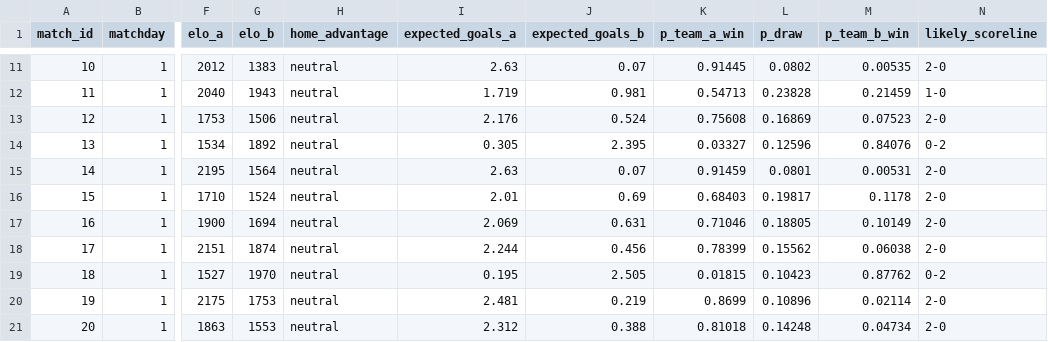
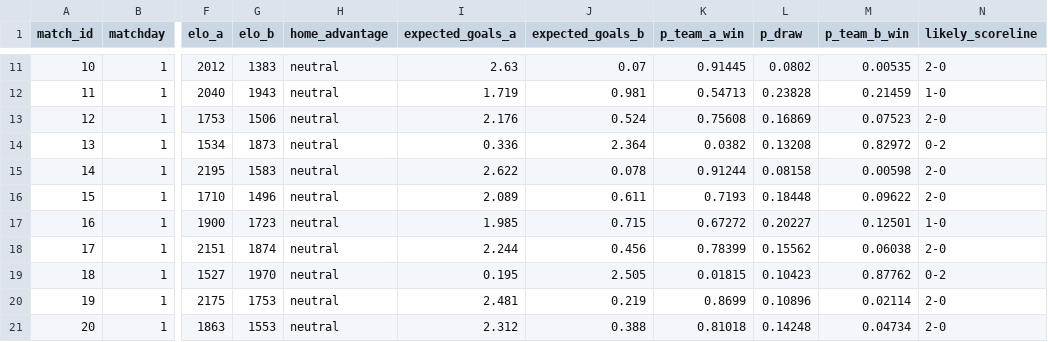
Before and after one commit to ieuyar/WC26, a CSV file: simulation_output/match_predictions.csv, drawn as a sheet; only a part is shown, gaps mark what is left out; the diff covers the shown part only; the diff names each change by its address in the sheet, - before the commit and + after, or states it on an @@ line.

```diff
--- a/simulation_output/match_predictions.csv
+++ b/simulation_output/match_predictions.csv
-G14 (elo_b): 1892
+G14 (elo_b): 1873
-I14 (expected_goals_a): 0.305
+I14 (expected_goals_a): 0.336
-J14 (expected_goals_b): 2.395
+J14 (expected_goals_b): 2.364
-K14 (p_team_a_win): 0.03327
+K14 (p_team_a_win): 0.0382
-L14 (p_draw): 0.12596
+L14 (p_draw): 0.13208
-M14 (p_team_b_win): 0.84076
+M14 (p_team_b_win): 0.82972
-G15 (elo_b): 1564
+G15 (elo_b): 1583
-I15 (expected_goals_a): 2.63
+I15 (expected_goals_a): 2.622
-J15 (expected_goals_b): 0.07
+J15 (expected_goals_b): 0.078
-K15 (p_team_a_win): 0.91459
+K15 (p_team_a_win): 0.91244
-L15 (p_draw): 0.0801
+L15 (p_draw): 0.08158
-M15 (p_team_b_win): 0.00531
+M15 (p_team_b_win): 0.00598
-G16 (elo_b): 1524
+G16 (elo_b): 1496
-I16 (expected_goals_a): 2.01
+I16 (expected_goals_a): 2.089
-J16 (expected_goals_b): 0.69
+J16 (expected_goals_b): 0.611
-K16 (p_team_a_win): 0.68403
+K16 (p_team_a_win): 0.7193
-L16 (p_draw): 0.19817
+L16 (p_draw): 0.18448
-M16 (p_team_b_win): 0.1178
+M16 (p_team_b_win): 0.09622
-G17 (elo_b): 1694
+G17 (elo_b): 1723
-I17 (expected_goals_a): 2.069
+I17 (expected_goals_a): 1.985
-J17 (expected_goals_b): 0.631
+J17 (expected_goals_b): 0.715
-K17 (p_team_a_win): 0.71046
+K17 (p_team_a_win): 0.67272
-L17 (p_draw): 0.18805
+L17 (p_draw): 0.20227
-M17 (p_team_b_win): 0.10149
+M17 (p_team_b_win): 0.12501
-N17 (likely_scoreline): 2-0
+N17 (likely_scoreline): 1-0
```
Also changed, not shown: 39 edited cells elsewhere in this file, live_results.csv, simulation_output/engine_match_predictions.csv, 10 other files.
